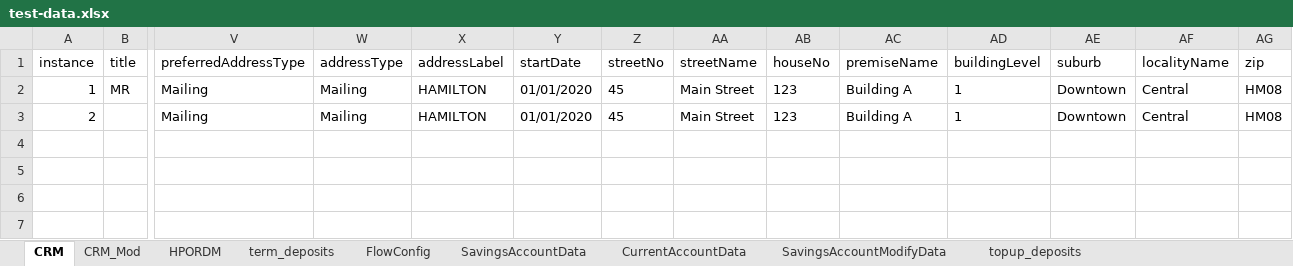
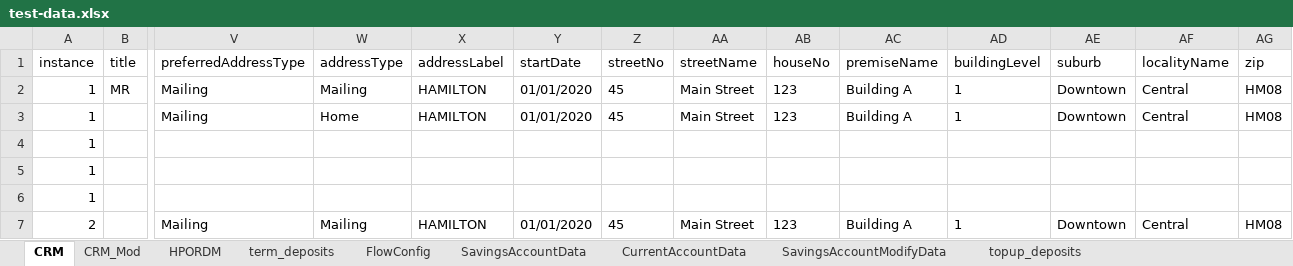
Before and after one commit to upamulapati/Clarien-Automation, an Excel workbook: data/test-data.xlsx, sheet CRM, drawn as a sheet; only a part is shown, gaps mark what is left out; values as stored, in another font and other column widths than the file's, no borders; rows hold the shown columns only; the diff names each change by its address in the sheet, - before the commit and + after, or states it on an @@ line.

```diff
--- a/data/test-data.xlsx (sheet CRM)
+++ b/data/test-data.xlsx (sheet CRM)
+row 3: 1 |  | Mailing | Home | HAMILTON | 01/01/2020 | 45 | Main Street | 123 | Building A | 1 | Downtown | Central | HM08
+row 4: 1
+row 5: 1
+row 6: 1
```
Also changed, not shown: sheet SavingsAccountData, sheet FlowConfig, sheet TransferMaintenanceData, sheet CurrentAccountData, sheet topup_deposits, other sheet tabs, 45 other files.
